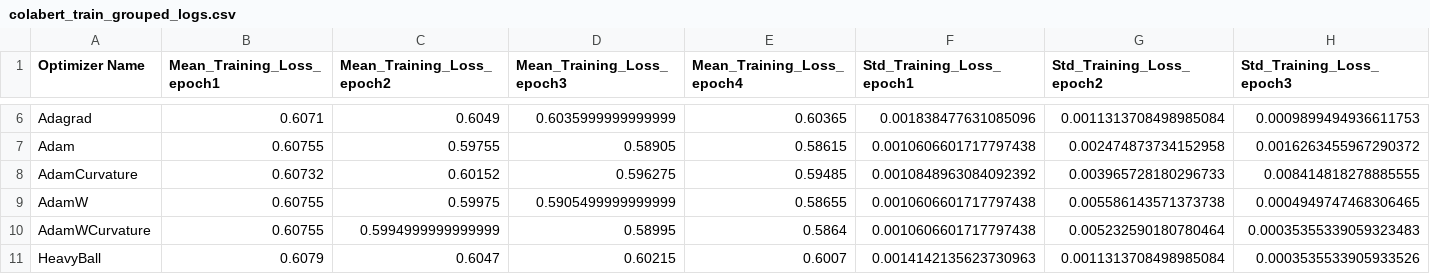
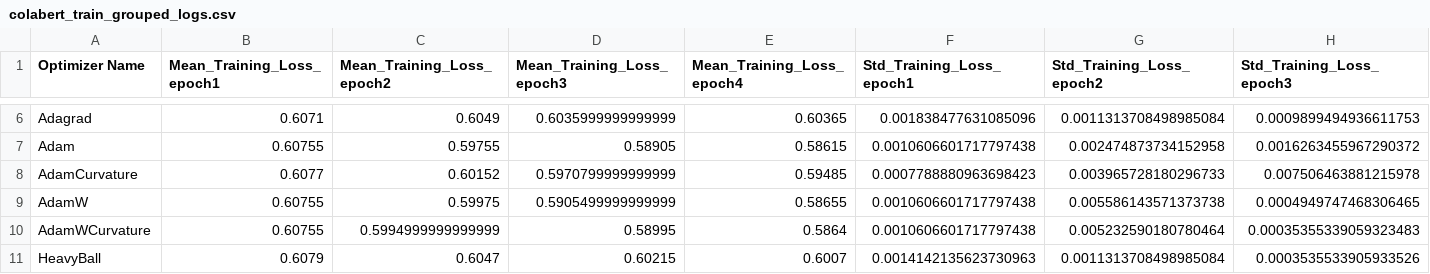
Before and after one commit to p10rahulm/curvatureStep, a CSV file: outputs/colabert/colabert_train_grouped_logs.csv, drawn as a sheet; only a part is shown, gaps mark what is left out; the diff names each change by its address in the sheet, - before the commit and + after, or states it on an @@ line.

Commit message:
new dataset

```diff
--- a/outputs/colabert/colabert_train_grouped_logs.csv
+++ b/outputs/colabert/colabert_train_grouped_logs.csv
-B8 (Mean_Training_Loss_epoch1): 0.60732
+B8 (Mean_Training_Loss_epoch1): 0.6077
-D8 (Mean_Training_Loss_epoch3): 0.596275
+D8 (Mean_Training_Loss_epoch3): 0.5970799999999999
-F8 (Std_Training_Loss_epoch1): 0.0010848963084092392
+F8 (Std_Training_Loss_epoch1): 0.0007788880963698423
-H8 (Std_Training_Loss_epoch3): 0.008414818278885555
+H8 (Std_Training_Loss_epoch3): 0.007506463881215978
```
Also changed, not shown: outputs/colabert/colabert_train_full_logs.csv, 42 other files.
